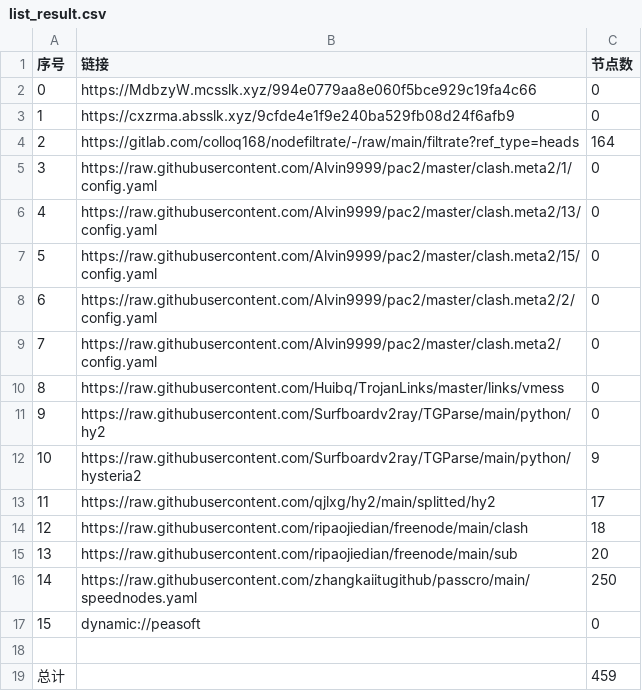
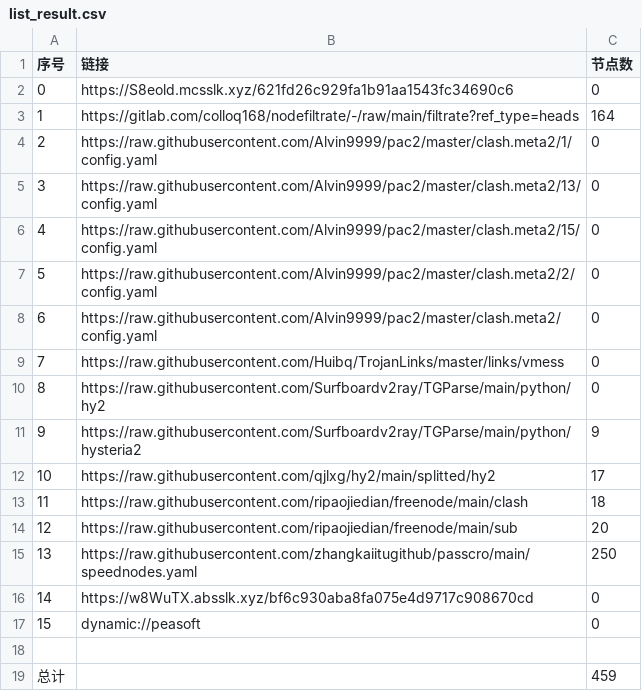
Before and after one commit to wokaotianshi123/NoMoreWalls, a CSV file: list_result.csv, drawn as a sheet; removed rows and columns are numbered as before the commit, all else as after; the diff names each change by its address in the sheet, - before the commit and + after, or states it on an @@ line.

```diff
--- a/list_result.csv
+++ b/list_result.csv
-B2 (链接): https://MdbzyW.mcsslk.xyz/994e0779aa8e060f5bce929c19fa4c66
+B2 (链接): https://S8eold.mcsslk.xyz/621fd26c929fa1b91aa1543fc34690c6
-row 3: 1 | https://cxzrma.absslk.xyz/9cfde4e1f9e240ba529fb08d24f6afb9 | 0
@@ column A (序号) renumbered between rows 3 and 15 @@
+row 16: 14 | https://w8WuTX.absslk.xyz/bf6c930aba8fa075e4d9717c908670cd | 0
```
Also changed, not shown: 29 other files.
